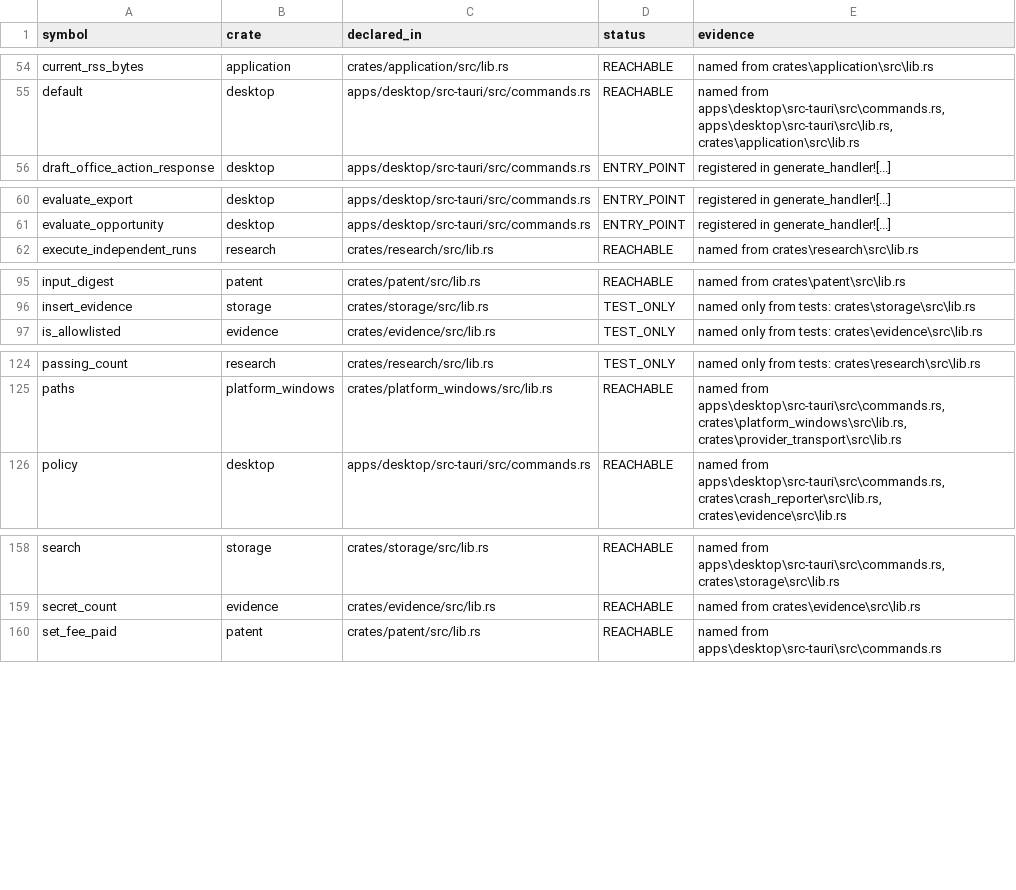
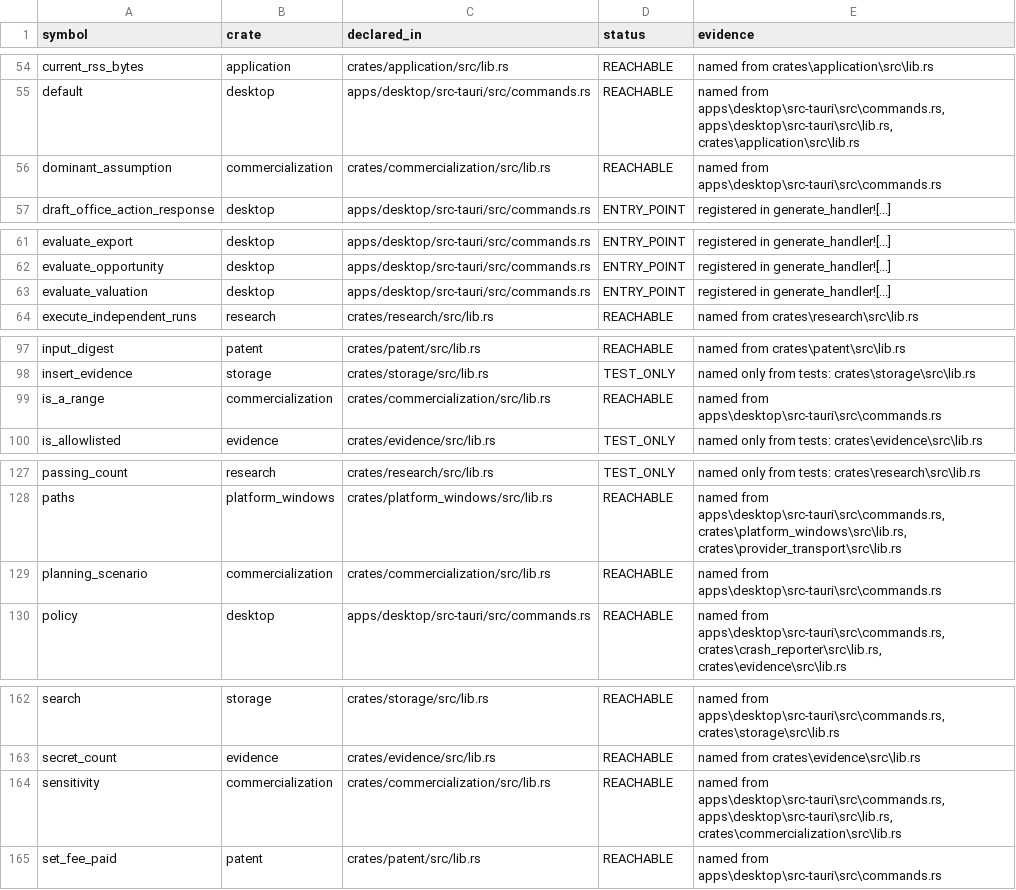
Before and after one commit to dominator509/linchpin-graphlock, a CSV file: .agent/verification/REACHABILITY.csv, drawn as a sheet; only a part is shown, gaps mark what is left out; the diff covers the shown part only; the diff names each change by its address in the sheet, - before the commit and + after, or states it on an @@ line.

Commit message:
feat(DOD-001): implement REQ-COM-003 valuation ranges with enforced assumptions
REQ-COM-003 implemented and bound; unbound requirements 13 -> 12, collected tests
168 -> 174.

REQ-COM-003: "Valuation outputs are ranges tied to explicit assumptions and
labelled planning scenarios, not certified appraisals. Sensitivity tables show
which assumptions dominate." Nothing implemented valuation anywhere.

Added to crates/commercialization:
- `Assumption` (named, with low/high bounds validated: blank names and inverted
  bounds are refused) and a `spread()` so sensitivity is computed rather than
  asserted.
- `ValuationRange::planning_scenario(...)` enforcing all three halves of the
  clause: the output must be a RANGE (an inverted one is refused), it must carry
  at least one explicit assumption (a bare number is refused as unsourced), and
  its label must not assert appraisal authority -- "certified", "appraisal",
  "audited valuation", "guaranteed" and similar are refused. That is the same
  fabricated-certainty failure REQ-UI-003 guards in product copy, applied to the
  number itself.
- `sensitivity()` ranks assumptions by how much they move the outcome, with ties
  kept in insertion order so the table is stable, and `dominant_assumption()`
  names the one that dominates.

Wired to production: a real `evaluate_valuation` Tauri command (registered), with
the crate rule enforced at the boundary. Appraisal language is a POLICY failure
rather than a validation one, because the request itself is what policy forbids;
an unsourced number is a validation failure. `is_range` is reported separately so
a point estimate cannot be read as a range. ENTRY_POINT 23 -> 24, TEST_ONLY
unchanged at 43.

Mutation-proven five ways, each restoring to 10/10: dropping the appraisal check,
permitting a valuation with no assumption, accepting an inverted range, removing
the sensitivity ranking, and allowing a blank assumption name.

Epoch 0d67ebb1 (117 inputs), 7 stages reran green including V-013; all 8 gates
exit 0; ship gate still reports DOD-001 as the sole blocking clause.

```diff
--- a/.agent/verification/REACHABILITY.csv
+++ b/.agent/verification/REACHABILITY.csv
+row 56: dominant_assumption | commercialization | crates/commercialization/src/lib.rs | REACHABLE | named from apps\desktop\src-tauri\src\commands.rs
+row 63: evaluate_valuation | desktop | apps/desktop/src-tauri/src/commands.rs | ENTRY_POINT | registered in generate_handler![...]
+row 99: is_a_range | commercialization | crates/commercialization/src/lib.rs | REACHABLE | named from apps\desktop\src-tauri\src\commands.rs
+row 129: planning_scenario | commercialization | crates/commercialization/src/lib.rs | REACHABLE | named from apps\desktop\src-tauri\src\commands.rs
+row 164: sensitivity | commercialization | crates/commercialization/src/lib.rs | REACHABLE | named from apps\desktop\src-tauri\src\commands.rs, apps\desktop\src-tauri\src\lib.rs, crates\commercialization\src\lib.rs
```
Also changed, not shown: 1 added row and 2 edited cells elsewhere in this file, .agent/verification/REQUIREMENT_TRACEABILITY.csv, 13 other files.
